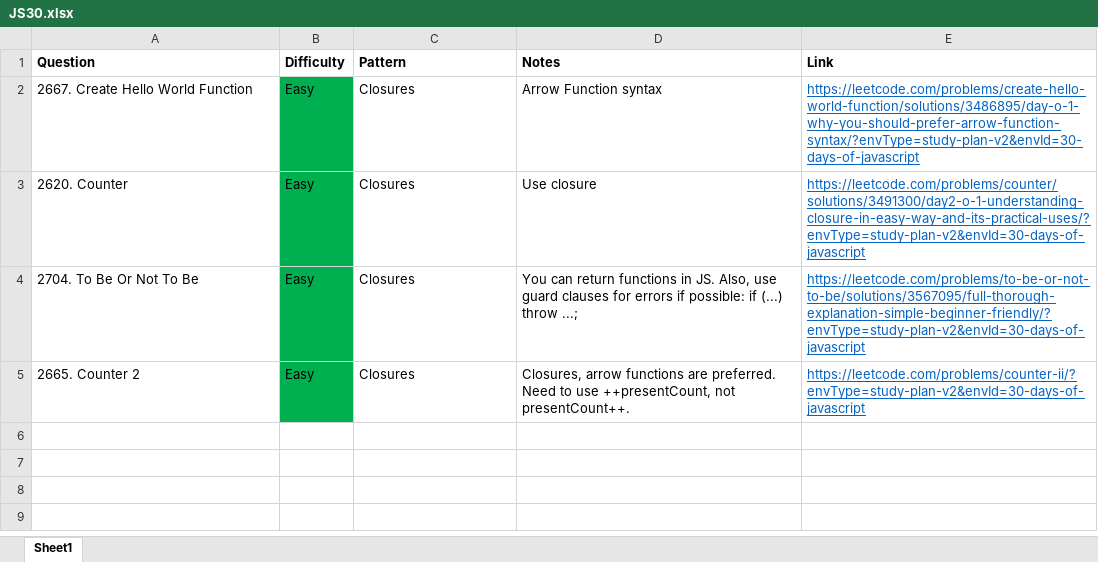
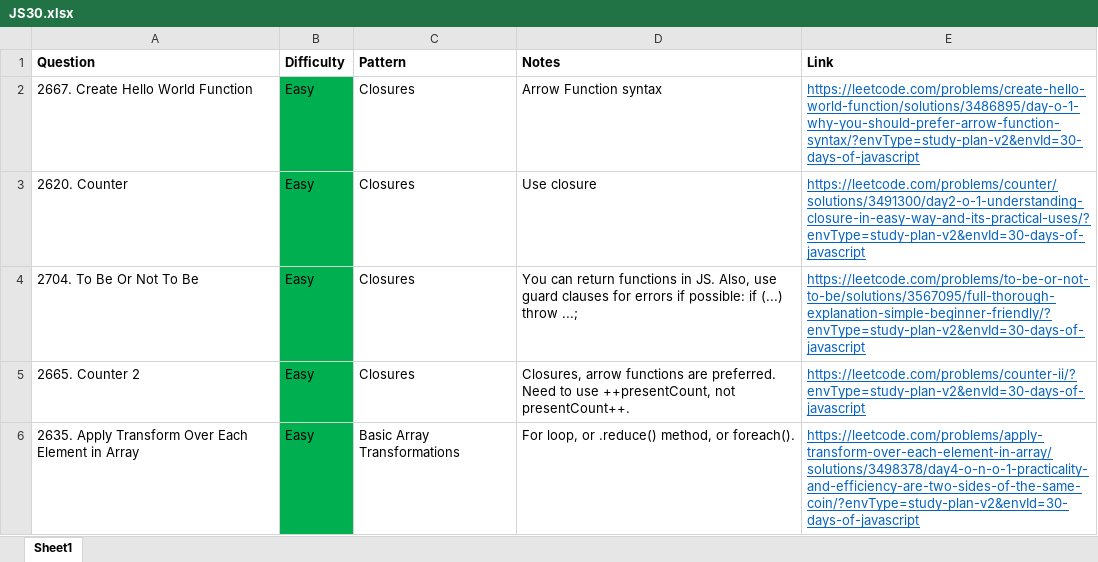
Before and after one commit to park-jsdev/library, an Excel workbook: javascript/JS30.xlsx, sheet Sheet1, drawn as a sheet; values as stored, in another font and other column widths than the file's, no borders; table styles not drawn; the diff names each change by its address in the sheet, - before the commit and + after, or states it on an @@ line.

```diff
--- a/javascript/JS30.xlsx (sheet Sheet1)
+++ b/javascript/JS30.xlsx (sheet Sheet1)
+row 6: 2635. Apply Transform Over Each Element in Array | Easy | Basic Array Transformations | For loop, or .reduce() method, or foreach(). | https://leetcode.com/problems/apply-transform-over-each-element-in-array/solutions/3498378/day4-o-n-o-1-practicality-and-efficiency-are-two-sides-of-the-same-coin/?envType=study-plan-v2&envId=30-days-of-javascript
```
Also changed, not shown: 1 other file.
